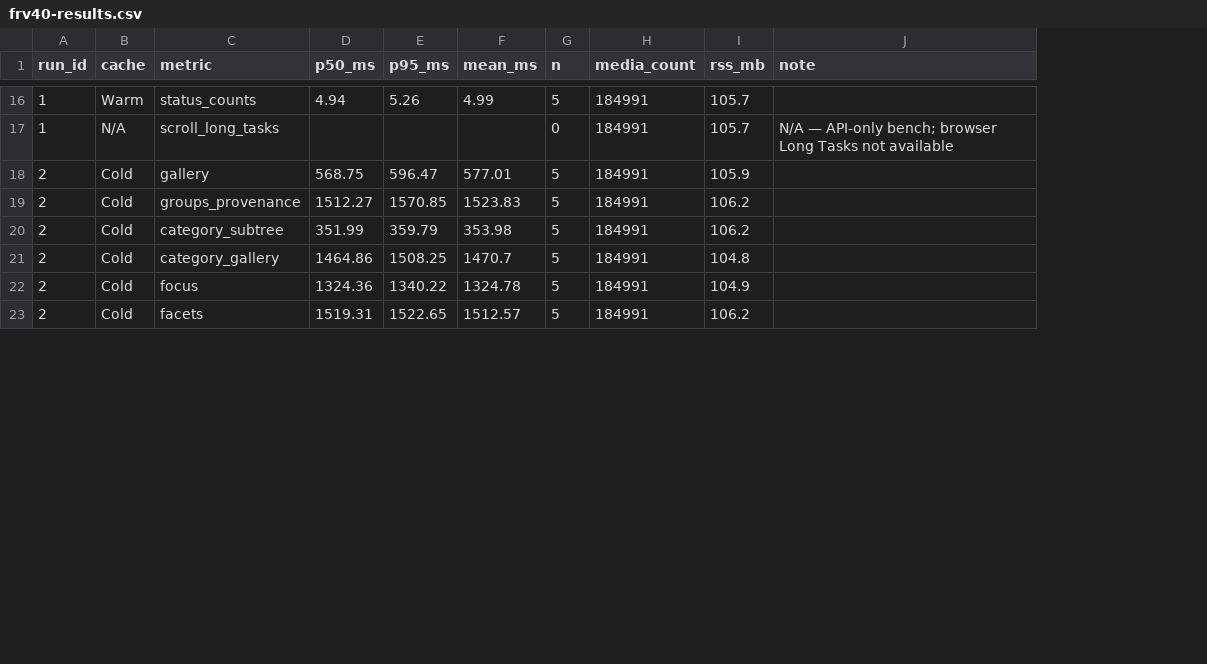
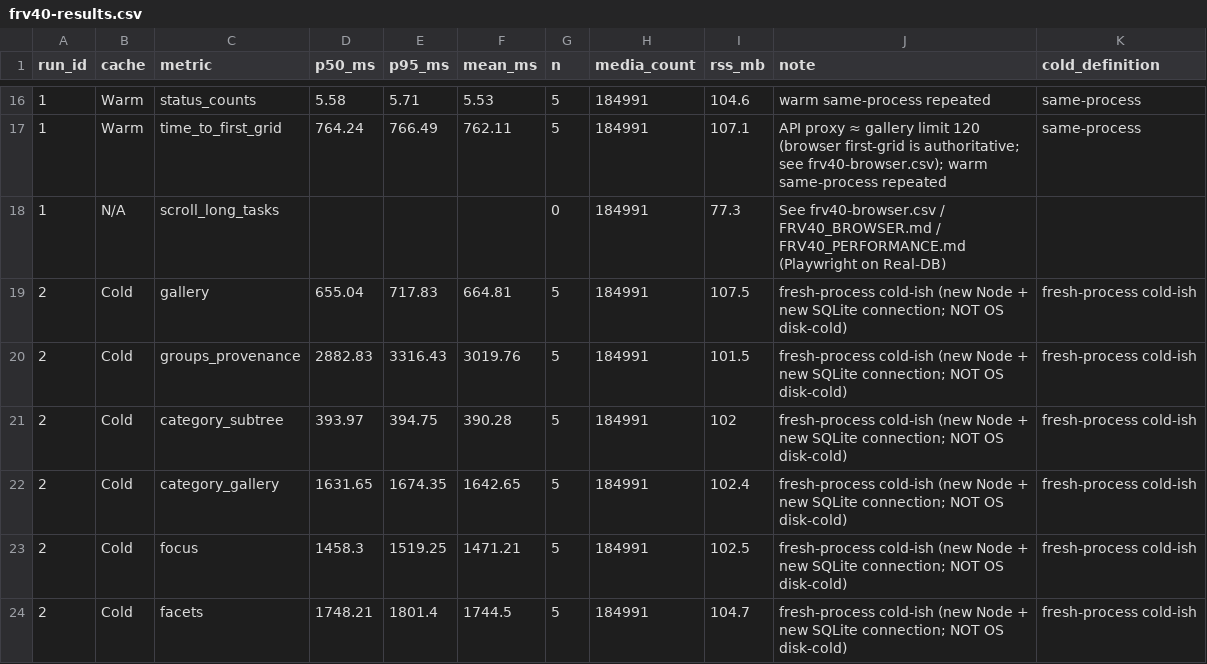
Before and after one commit to peterschrey/FindSeries-Review, a CSV file: docs/review-mvp/bench/frv40-results.csv, drawn as a sheet; only a part is shown, gaps mark what is left out; addresses are those after the commit; the diff covers the shown part only; the diff names each change by its address in the sheet, - before the commit and + after, or states it on an @@ line.

```diff
--- a/docs/review-mvp/bench/frv40-results.csv
+++ b/docs/review-mvp/bench/frv40-results.csv
+column K (cold_definition), row 16: same-process; rows 19-24: all fresh-process cold-ish
-D16 (p50_ms): 4.94
+D16 (p50_ms): 5.58
-E16 (p95_ms): 5.26
+E16 (p95_ms): 5.71
-F16 (mean_ms): 4.99
+F16 (mean_ms): 5.53
-I16 (rss_mb): 105.7
+I16 (rss_mb): 104.6
-J16 (note): (empty)
+J16 (note): warm same-process repeated
+row 17: 1 | Warm | time_to_first_grid | 764.24 | 766.49 | 762.11 | 5 | 184991 | 107.1 | API proxy ≈ gallery limit 120 (browser first-grid is authoritative; see frv40-browser.csv); warm same-process repeated | same-process
-I18 (rss_mb): 105.7
+I18 (rss_mb): 77.3
-J18 (note): N/A — API-only bench; browser Long Tasks not available
+J18 (note): See frv40-browser.csv / FRV40_BROWSER.md / FRV40_PERFORMANCE.md (Playwright on Real-DB)
-D19 (p50_ms): 568.75
+D19 (p50_ms): 655.04
-E19 (p95_ms): 596.47
+E19 (p95_ms): 717.83
-F19 (mean_ms): 577.01
+F19 (mean_ms): 664.81
-I19 (rss_mb): 105.9
+I19 (rss_mb): 107.5
-J19:J24 (note): (empty)
+J19:J24 (note): fresh-process cold-ish (new Node + new SQLite connection; NOT OS disk-cold)
-D20 (p50_ms): 1512.27
+D20 (p50_ms): 2882.83
-E20 (p95_ms): 1570.85
+E20 (p95_ms): 3316.43
-F20 (mean_ms): 1523.83
+F20 (mean_ms): 3019.76
-I20 (rss_mb): 106.2
+I20 (rss_mb): 101.5
-D21 (p50_ms): 351.99
+D21 (p50_ms): 393.97
-E21 (p95_ms): 359.79
+E21 (p95_ms): 394.75
-F21 (mean_ms): 353.98
+F21 (mean_ms): 390.28
-I21 (rss_mb): 106.2
+I21 (rss_mb): 102
-D22 (p50_ms): 1464.86
+D22 (p50_ms): 1631.65
-E22 (p95_ms): 1508.25
+E22 (p95_ms): 1674.35
-F22 (mean_ms): 1470.7
+F22 (mean_ms): 1642.65
-I22 (rss_mb): 104.8
+I22 (rss_mb): 102.4
-D23 (p50_ms): 1324.36
+D23 (p50_ms): 1458.3
-E23 (p95_ms): 1340.22
+E23 (p95_ms): 1519.25
-F23 (mean_ms): 1324.78
+F23 (mean_ms): 1471.21
-I23 (rss_mb): 104.9
+I23 (rss_mb): 102.5
-D24 (p50_ms): 1519.31
+D24 (p50_ms): 1748.21
-E24 (p95_ms): 1522.65
+E24 (p95_ms): 1801.4
-F24 (mean_ms): 1512.57
+F24 (mean_ms): 1744.5
-I24 (rss_mb): 106.2
+I24 (rss_mb): 104.7
```
Also changed, not shown: 1 added row and 136 edited cells elsewhere in this file, 9 other files.
